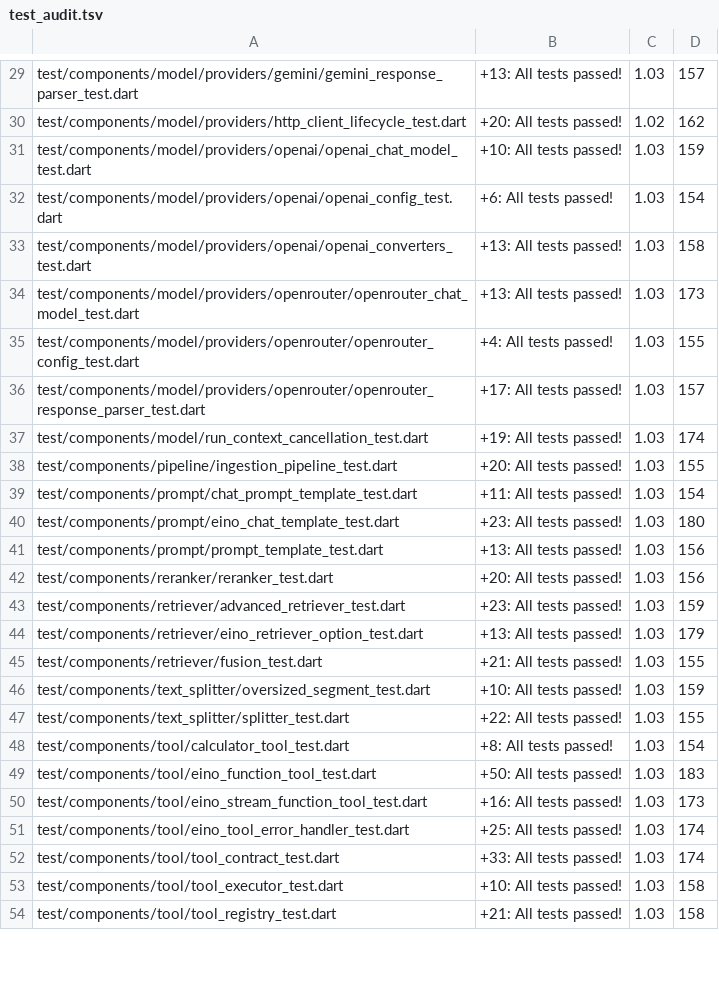
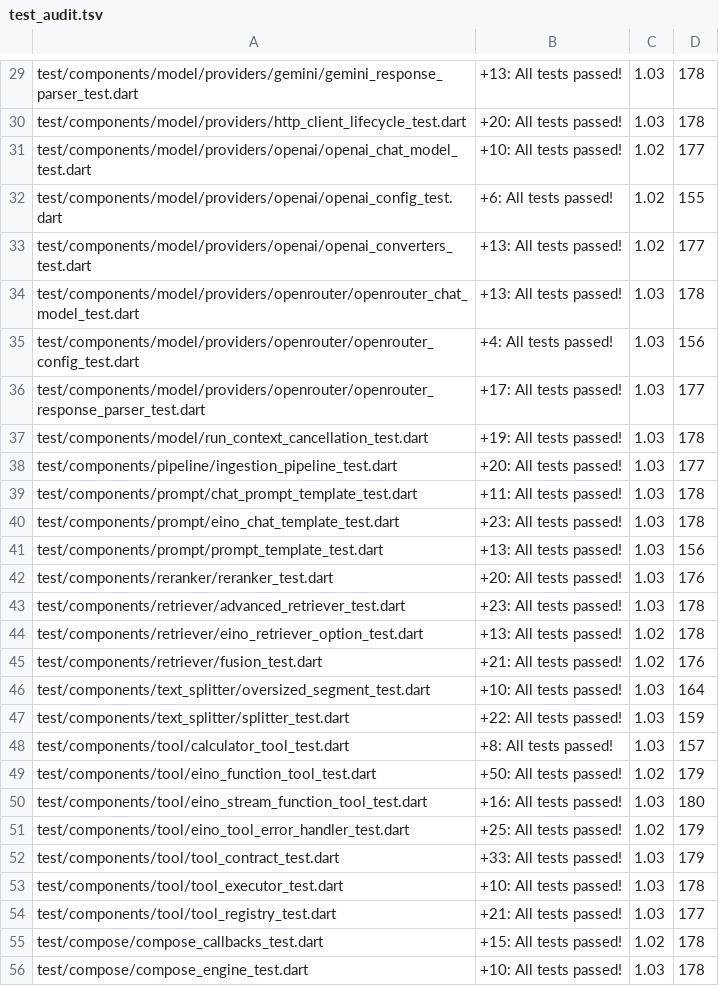
Before and after one commit to EsotericTech/threepio, a TSV file: packages/threepio_core/tool/test_audit.tsv, drawn as a sheet; only a part is shown, gaps mark what is left out; the diff covers the shown part only; the diff names each change by its address in the sheet, - before the commit and + after, or states it on an @@ line.

```diff
--- a/packages/threepio_core/tool/test_audit.tsv
+++ b/packages/threepio_core/tool/test_audit.tsv
-D29: 157
+D29: 178
-C30: 1.02
+C30: 1.03
-D30: 162
+D30: 178
-C31:C33: 1.03
+C31:C33: 1.02
-D31: 159
+D31: 177
-D32: 154
+D32: 155
-D33: 158
+D33: 177
-D34: 173
+D34: 178
-D35: 155
+D35: 156
-D36: 157
+D36: 177
-D37: 174
+D37: 178
-D38: 155
+D38: 177
-D39: 154
+D39: 178
-D40: 180
+D40: 178
-D42: 156
+D42: 176
-D43: 159
+D43: 178
-C44:C45: 1.03
+C44:C45: 1.02
-D44: 179
+D44: 178
-D45: 155
+D45: 176
-D46: 159
+D46: 164
-D47: 155
+D47: 159
-D48: 154
+D48: 157
-C49: 1.03
+C49: 1.02
-D49: 183
+D49: 179
-D50: 173
+D50: 180
-C51: 1.03
+C51: 1.02
-D51:D52: 174
+D51:D52: 179
-D53: 158
+D53: 178
-D54: 158
+D54: 177
+row 55: test/compose/compose_callbacks_test.dart | +15: All tests passed! | 1.02 | 178
+row 56: test/compose/compose_engine_test.dart | +10: All tests passed! | 1.03 | 178
```
Also changed, not shown: 15 added rows and 92 edited cells elsewhere in this file, 58 other files.
